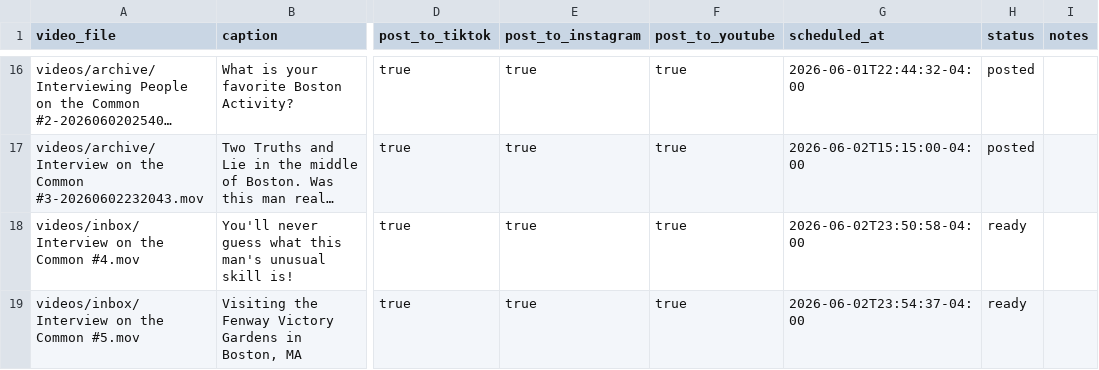
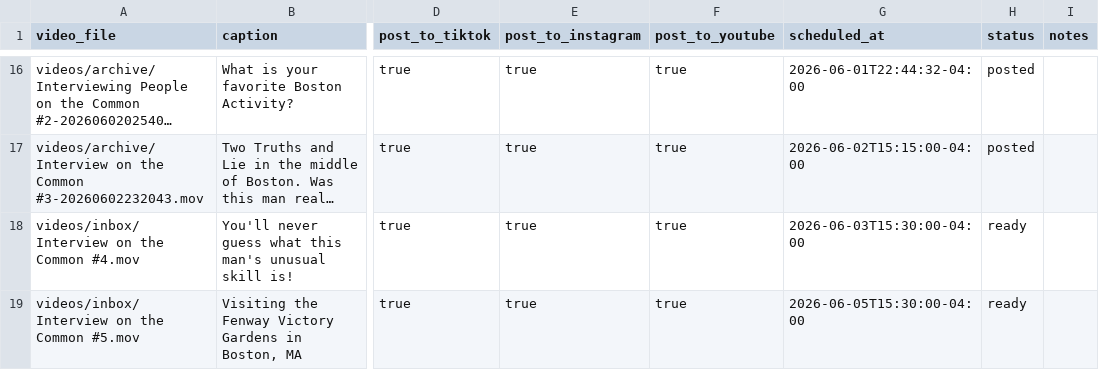
Before and after one commit to davidshapiro13/AutomatedContentUpload, a CSV file: manifests/manifest.csv, drawn as a sheet; only a part is shown, gaps mark what is left out; long unchanged cells end in …; the diff names each change by its address in the sheet, - before the commit and + after, or states it on an @@ line.

Commit message:
Update manifest.csv

```diff
--- a/manifests/manifest.csv
+++ b/manifests/manifest.csv
-G18 (scheduled_at): 2026-06-02T23:50:58-04:00
+G18 (scheduled_at): 2026-06-03T15:30:00-04:00
-G19 (scheduled_at): 2026-06-02T23:54:37-04:00
+G19 (scheduled_at): 2026-06-05T15:30:00-04:00
```
